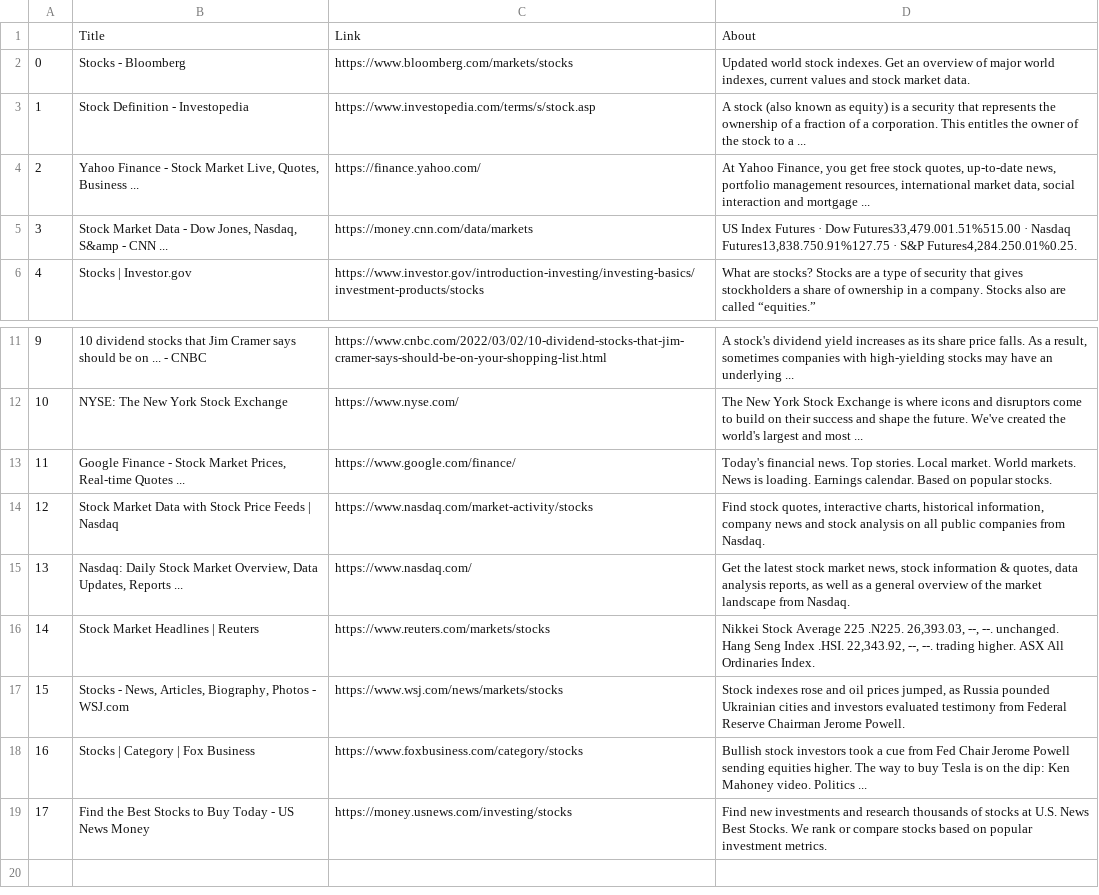
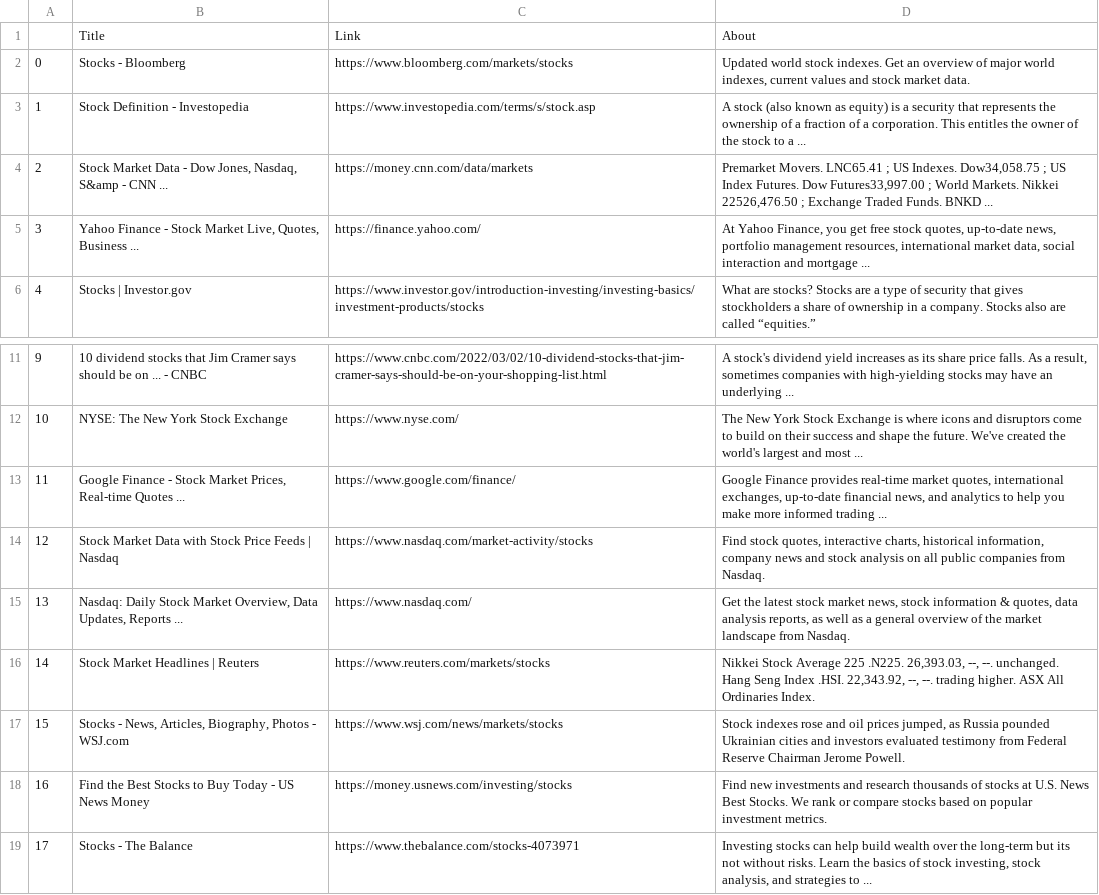
Before and after one commit to zacharyywong/zacharywong2023, a CSV file: DigitalHealthWebscrape/Deliverables/Search_Results.csv, drawn as a sheet; only a part is shown, gaps mark what is left out; removed rows and columns are numbered as before the commit, all else as after; the diff names each change by its address in the sheet, - before the commit and + after, or states it on an @@ line.

```diff
--- a/DigitalHealthWebscrape/Deliverables/Search_Results.csv
+++ b/DigitalHealthWebscrape/Deliverables/Search_Results.csv
+row 4: 2 | Stock Market Data - Dow Jones, Nasdaq, S&amp - CNN ... | https://money.cnn.com/data/markets | Premarket Movers. LNC65.41 ; US Indexes. Dow34,058.75 ; US Index Futures. Dow Futures33,997.00 ; World Markets. Nikkei 22526,476.50 ; Exchange Traded Funds. BNKD ...
@@ column A renumbered between rows 5 and 18 @@
-row 5: 3 | Stock Market Data - Dow Jones, Nasdaq, S&amp - CNN ... | https://money.cnn.com/data/markets | US Index Futures · Dow Futures33,479.001.51%515.00 · Nasdaq Futures13,838.750.91%127.75 · S&P Futures4,284.250.01%0.25.
-D13: Today's financial news. Top stories. Local market. World markets. News is loading. Earnings calendar. Based on popular stocks.
+D13: Google Finance provides real-time market quotes, international exchanges, up-to-date financial news, and analytics to help you make more informed trading ...
-row 18: 16 | Stocks | Category | Fox Business | https://www.foxbusiness.com/category/stocks | Bullish stock investors took a cue from Fed Chair Jerome Powell sending equities higher. The way to buy Tesla is on the dip: Ken Mahoney video. Politics ...
+row 19: 17 | Stocks - The Balance | https://www.thebalance.com/stocks-4073971 | Investing stocks can help build wealth over the long-term but its not without risks. Learn the basics of stock investing, stock analysis, and strategies to ...
```
Also changed, not shown: 7 other files.
